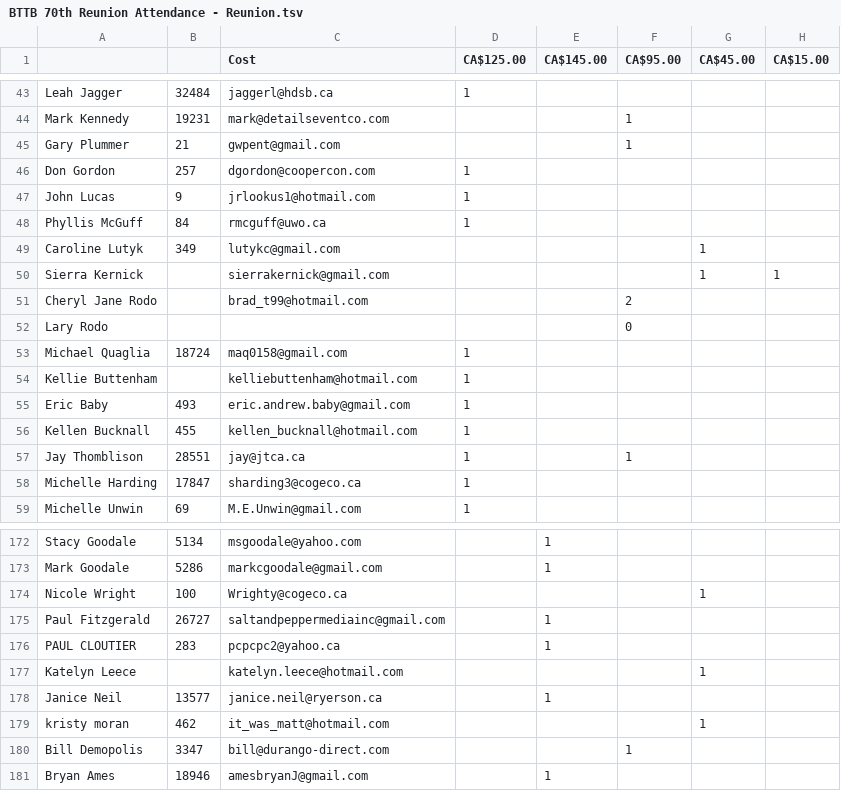
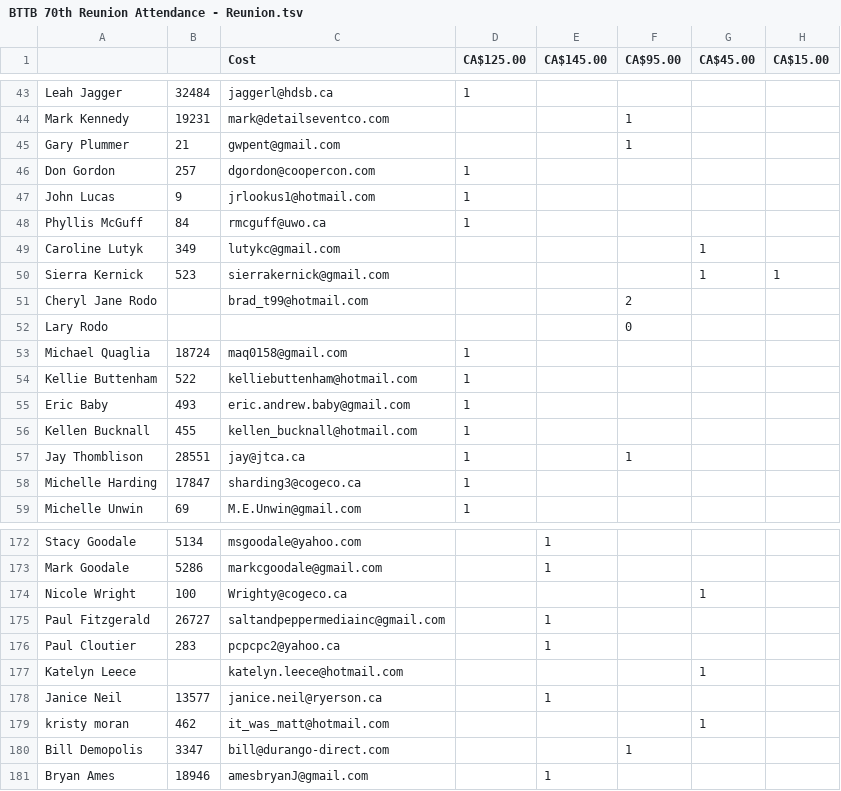
Before and after one commit to kpicott/bttbalumni, a TSV file: www.bttbalumni.ca/cgi-bin/70th/BTTB 70th Reunion Attendance - Reunion.tsv, drawn as a sheet; only a part is shown, gaps mark what is left out; the diff covers the shown part only; the diff names each change by its address in the sheet, - before the commit and + after, or states it on an @@ line.

```diff
--- a/www.bttbalumni.ca/cgi-bin/70th/BTTB 70th Reunion Attendance - Reunion.tsv
+++ b/www.bttbalumni.ca/cgi-bin/70th/BTTB 70th Reunion Attendance - Reunion.tsv
-B50: (empty)
+B50: 523
-B54: (empty)
+B54: 522
-A176: PAUL CLOUTIER
+A176: Paul Cloutier
```
Also changed, not shown: 15 added rows, 15 removed rows and 16 edited cells elsewhere in this file, 1 other file.
